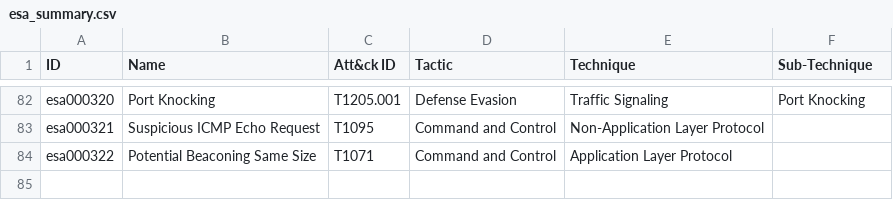
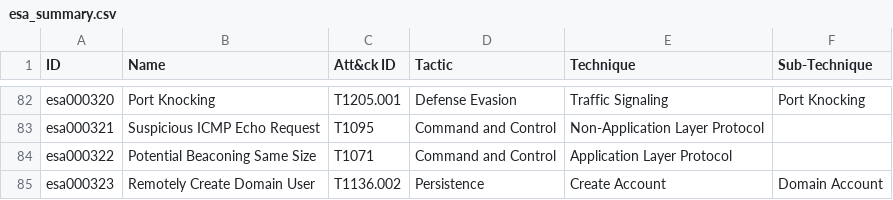
Before and after one commit to halim-abz/netwitness, a CSV file: esa_summary.csv, drawn as a sheet; only a part is shown, gaps mark what is left out.

```diff
--- a/esa_summary.csv
+++ b/esa_summary.csv
@@ -84 +84,2 @@ esa000321,Suspicious ICMP Echo Request,T1095,Command and Control,Non-Application
 esa000322,Potential Beaconing Same Size,T1071,Command and Control,Application Layer Protocol,
+esa000323,Remotely Create Domain User,T1136.002,Persistence,Create Account,Domain Account
```
Also changed, not shown: 4 other files.
